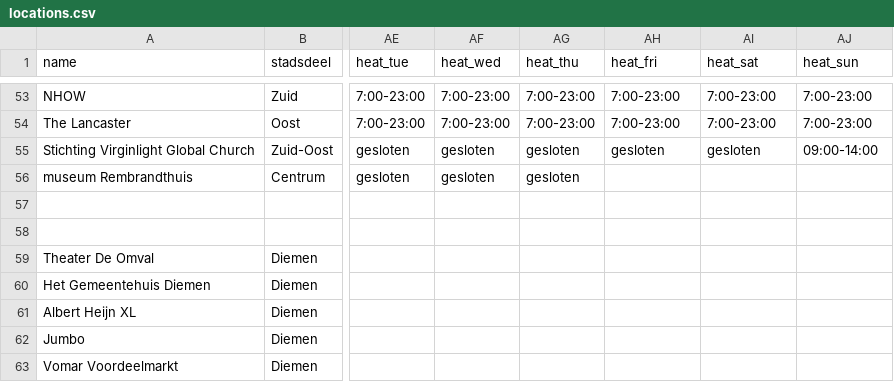
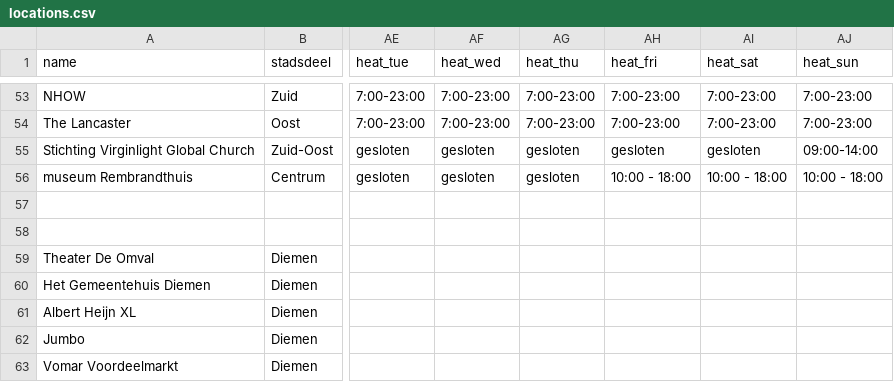
Before and after one commit to Koeltekaart/koeltekaart-amsterdam, a CSV file: data/locations.csv, drawn as a sheet; only a part is shown, gaps mark what is left out; the diff names each change by its address in the sheet, - before the commit and + after, or states it on an @@ line.

```diff
--- a/data/locations.csv
+++ b/data/locations.csv
-AH56 (heat_fri): (empty)
+AH56 (heat_fri): 10:00 - 18:00
-AI56 (heat_sat): (empty)
+AI56 (heat_sat): 10:00 - 18:00
-AJ56 (heat_sun): (empty)
+AJ56 (heat_sun): 10:00 - 18:00
```
